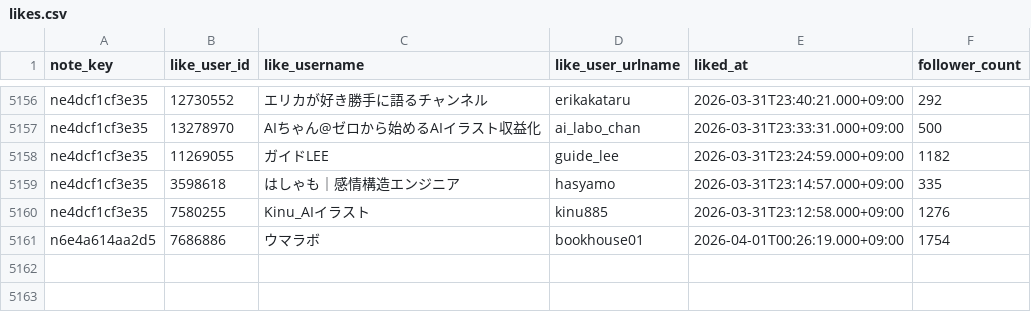
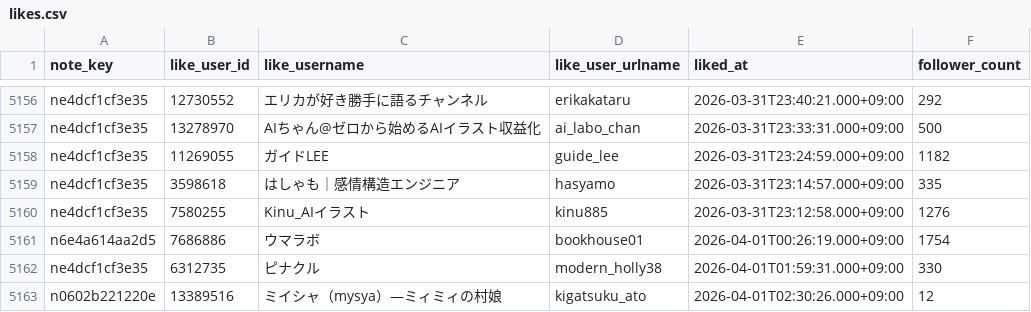
Before and after one commit to hasyamo/note-fan-board, a CSV file: data/crisp_chimp0823/likes.csv, drawn as a sheet; only a part is shown, gaps mark what is left out; the diff names each change by its address in the sheet, - before the commit and + after, or states it on an @@ line.

```diff
--- a/data/crisp_chimp0823/likes.csv
+++ b/data/crisp_chimp0823/likes.csv
+row 5162: ne4dcf1cf3e35 | 6312735 | ピナクル | modern_holly38 | 2026-04-01T01:59:31.000+09:00 | 330
+row 5163: n0602b221220e | 13389516 | ミイシャ（mysya）—ミィミィの村娘 | kigatsuku_ato | 2026-04-01T02:30:26.000+09:00 | 12
```
Also changed, not shown: data/crisp_chimp0823/followers.csv, data/hasyamo/likes.csv, 16 other files.
